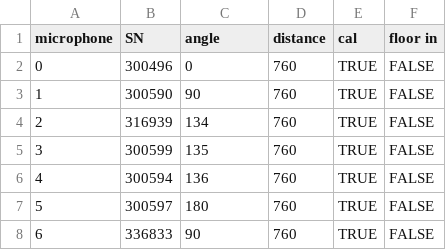
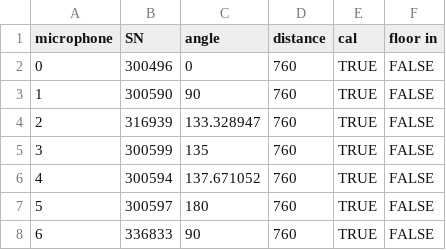
Before and after one commit to lpender3672/propeller-acoustics, a CSV file: app/results/microphone_states/gantry45_6bd.csv, drawn as a sheet.

Commit message:
bit of cleanup fixed microphone angles

```diff
--- a/app/results/microphone_states/gantry45_6bd.csv
+++ b/app/results/microphone_states/gantry45_6bd.csv
@@ -3,5 +3,5 @@ microphone,SN,angle,distance,cal,floor in
 1,300590,90,760,TRUE,FALSE
-2,316939,134,760,TRUE,FALSE
+2,316939,133.328947,760,TRUE,FALSE
 3,300599,135,760,TRUE,FALSE
-4,300594,136,760,TRUE,FALSE
+4,300594,137.671052,760,TRUE,FALSE
 5,300597,180,760,TRUE,FALSE
```
Also changed, not shown: app/results/microphone_states/gantry22.5_6bd.csv, app/results/microphone_states/gantry45_7bd.csv, 11 other files.
